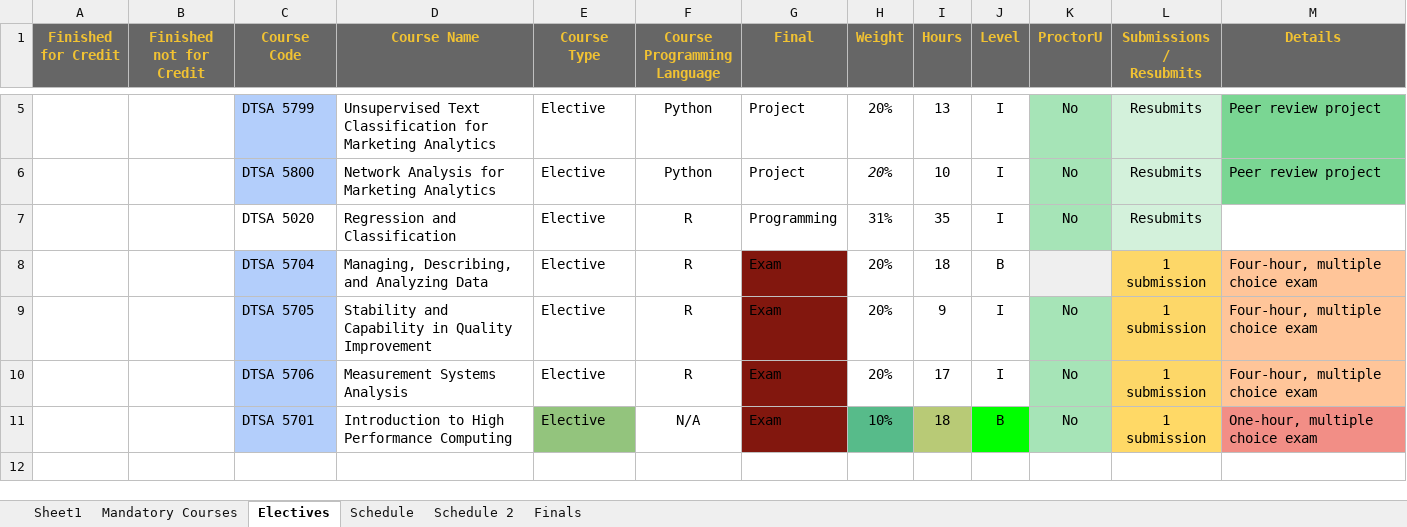
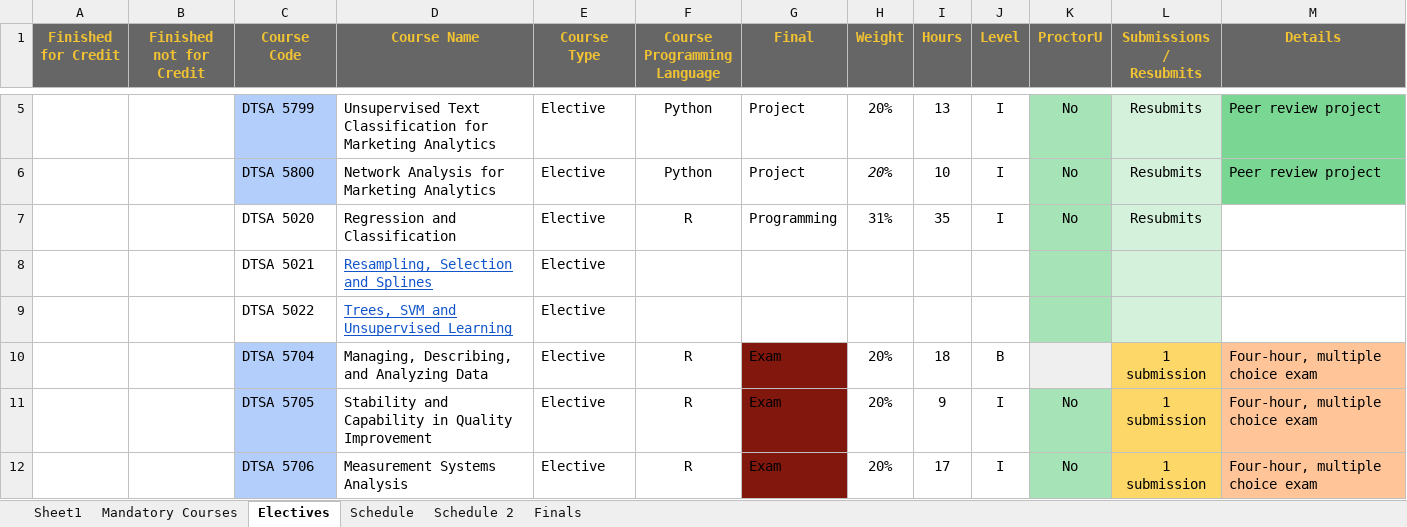
Before and after one commit to RyanJTalbot/MSDS, an Excel workbook: Resources/University of Colorado Boulder/Final Assignments by Course.xlsx, sheet Electives, drawn as a sheet; only a part is shown, gaps mark what is left out; the shorter side is filled out with more unchanged rows; values as stored, in another font and other column widths than the file's, no borders; conditional formats not drawn; the diff names each change by its address in the sheet, - before the commit and + after, or states it on an @@ line.

Commit message:
Update stats course

```diff
--- a/Resources/University of Colorado Boulder/Final Assignments by Course.xlsx (sheet Electives)
+++ b/Resources/University of Colorado Boulder/Final Assignments by Course.xlsx (sheet Electives)
+row 8:  |  | DTSA 5021 | Resampling, Selection and Splines | Elective
+row 9:  |  | DTSA 5022 | Trees, SVM and Unsupervised Learning | Elective
```
